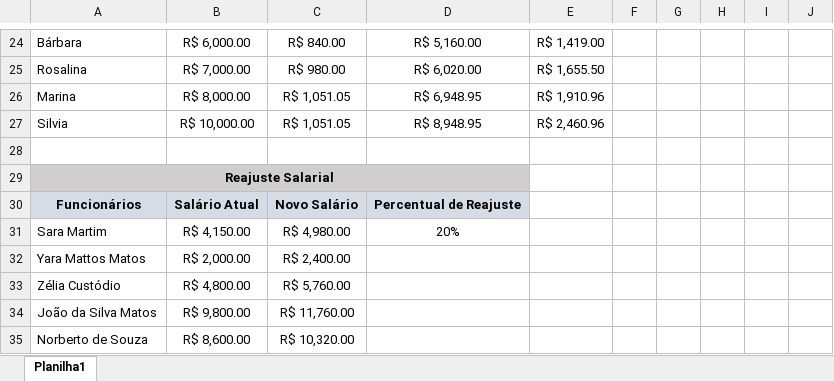
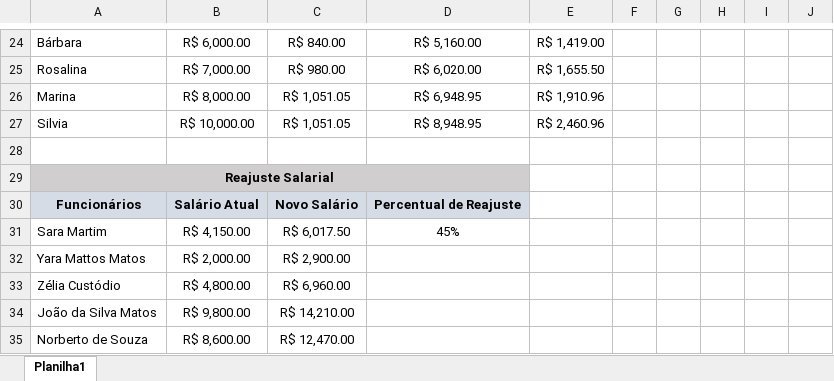
Before and after one commit to CarlosAugustoRodrigues/SENAI-2023, an Excel workbook: SOP/Aula6-18.09.2023/Exercicios.xlsx, sheet Planilha1, drawn as a sheet; only a part is shown, gaps mark what is left out; values as stored, in another font and other column widths than the file's, no borders; the diff names each change by its address in the sheet, - before the commit and + after, or states it on an @@ line.

```diff
--- a/SOP/Aula6-18.09.2023/Exercicios.xlsx (sheet Planilha1)
+++ b/SOP/Aula6-18.09.2023/Exercicios.xlsx (sheet Planilha1)
-C31: R$ 4,980.00
+C31: R$ 6,017.50
-D31: 20%
+D31: 45%
-C32: R$ 2,400.00
+C32: R$ 2,900.00
-C33: R$ 5,760.00
+C33: R$ 6,960.00
-C34: R$ 11,760.00
+C34: R$ 14,210.00
-C35: R$ 10,320.00
+C35: R$ 12,470.00
```
Also changed, not shown: 8 other files.
